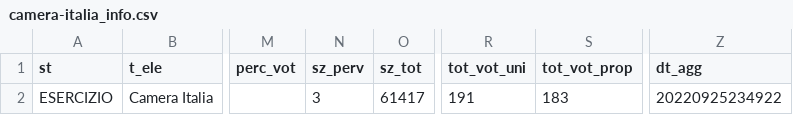
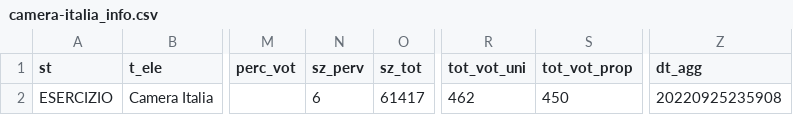
Before and after one commit to ondata/elezioni-politiche-2022, a CSV file: affluenza-risultati/dati/risultati/camera-italia_info.csv, drawn as a sheet; only a part is shown, gaps mark what is left out; the diff names each change by its address in the sheet, - before the commit and + after, or states it on an @@ line.

```diff
--- a/affluenza-risultati/dati/risultati/camera-italia_info.csv
+++ b/affluenza-risultati/dati/risultati/camera-italia_info.csv
-N2 (sz_perv): 3
+N2 (sz_perv): 6
-R2 (tot_vot_uni): 191
+R2 (tot_vot_uni): 462
-S2 (tot_vot_prop): 183
+S2 (tot_vot_prop): 450
-Z2 (dt_agg): 20220925234922
+Z2 (dt_agg): 20220925235908
```
Also changed, not shown: affluenza-risultati/dati/risultati/camera-italia-circoscrizione.csv, affluenza-risultati/dati/risultati/camera-italia.csv, 3 other files.
